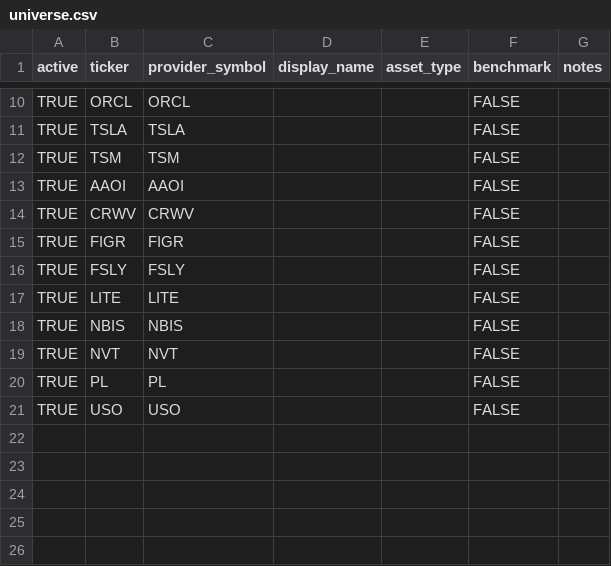
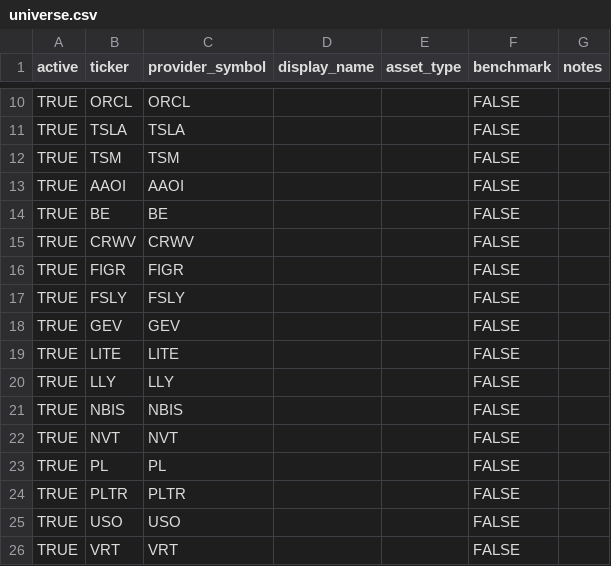
Before and after one commit to kyu6545-dot/mypage2, a CSV file: openbb-data-pipeline/config/universe.csv, drawn as a sheet; only a part is shown, gaps mark what is left out; the diff names each change by its address in the sheet, - before the commit and + after, or states it on an @@ line.

Commit message:
Update universe from Google Sheets

```diff
--- a/openbb-data-pipeline/config/universe.csv
+++ b/openbb-data-pipeline/config/universe.csv
+row 14: TRUE | BE | BE |  |  | FALSE
+row 18: TRUE | GEV | GEV |  |  | FALSE
+row 20: TRUE | LLY | LLY |  |  | FALSE
+row 24: TRUE | PLTR | PLTR |  |  | FALSE
+row 26: TRUE | VRT | VRT |  |  | FALSE
```
